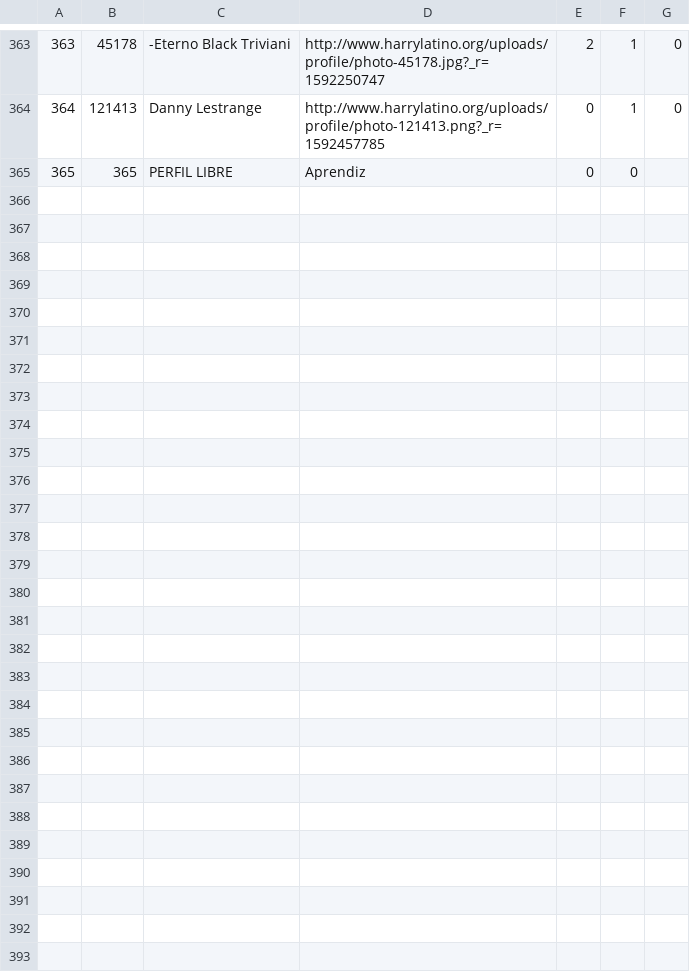
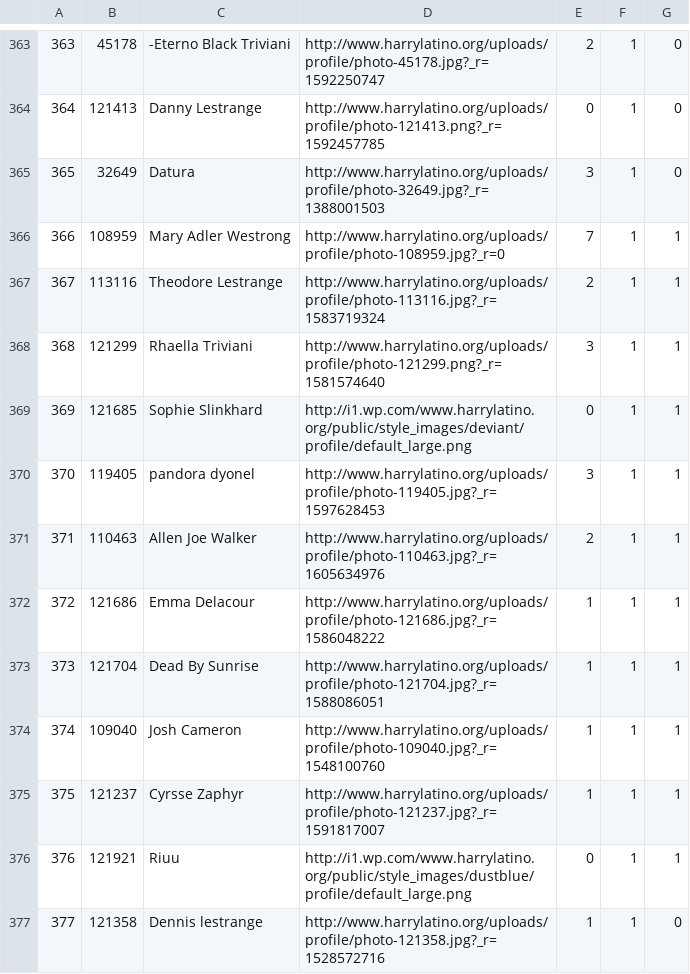
Before and after one commit to jhurtadojerves/harryatino-app, a CSV file: scripts/magos.csv, drawn as a sheet; only a part is shown, gaps mark what is left out.

Commit message:
:sparkle: Change files

```diff
--- a/scripts/magos.csv
+++ b/scripts/magos.csv
@@ -364,2 +364,14 @@
 364,121413,Danny Lestrange,http://www.harrylatino.org/uploads/profile/photo-121413.png?_r=1592457785,0,1,0
-365,365,PERFIL LIBRE,Aprendiz,0,0,
+365,32649,Datura,http://www.harrylatino.org/uploads/profile/photo-32649.jpg?_r=1388001503,3,1,0
+366,108959,Mary Adler Westrong,http://www.harrylatino.org/uploads/profile/photo-108959.jpg?_r=0,7,1,1
+367,113116,Theodore Lestrange,http://www.harrylatino.org/uploads/profile/photo-113116.jpg?_r=1583719324,2,1,1
+368,121299,Rhaella Triviani,http://www.harrylatino.org/uploads/profile/photo-121299.png?_r=1581574640,3,1,1
+369,121685,Sophie Slinkhard,http://i1.wp.com/www.harrylatino.org/public/style_images/deviant/profile/default_large.png,0,1,1
+370,119405,pandora dyonel,http://www.harrylatino.org/uploads/profile/photo-119405.jpg?_r=1597628453,3,1,1
+371,110463,Allen Joe Walker,http://www.harrylatino.org/uploads/profile/photo-110463.jpg?_r=1605634976,2,1,1
+372,121686,Emma Delacour,http://www.harrylatino.org/uploads/profile/photo-121686.jpg?_r=1586048222,1,1,1
+373,121704,Dead By Sunrise,http://www.harrylatino.org/uploads/profile/photo-121704.jpg?_r=1588086051,1,1,1
+374,109040,Josh Cameron,http://www.harrylatino.org/uploads/profile/photo-109040.jpg?_r=1548100760,1,1,1
+375,121237,Cyrsse Zaphyr,http://www.harrylatino.org/uploads/profile/photo-121237.jpg?_r=1591817007,1,1,1
+376,121921,Riuu,http://i1.wp.com/www.harrylatino.org/public/style_images/dustblue/profile/default_large.png,0,1,1
+377,121358,Dennis lestrange,http://www.harrylatino.org/uploads/profile/photo-121358.jpg?_r=1528572716,1,1,0
```
